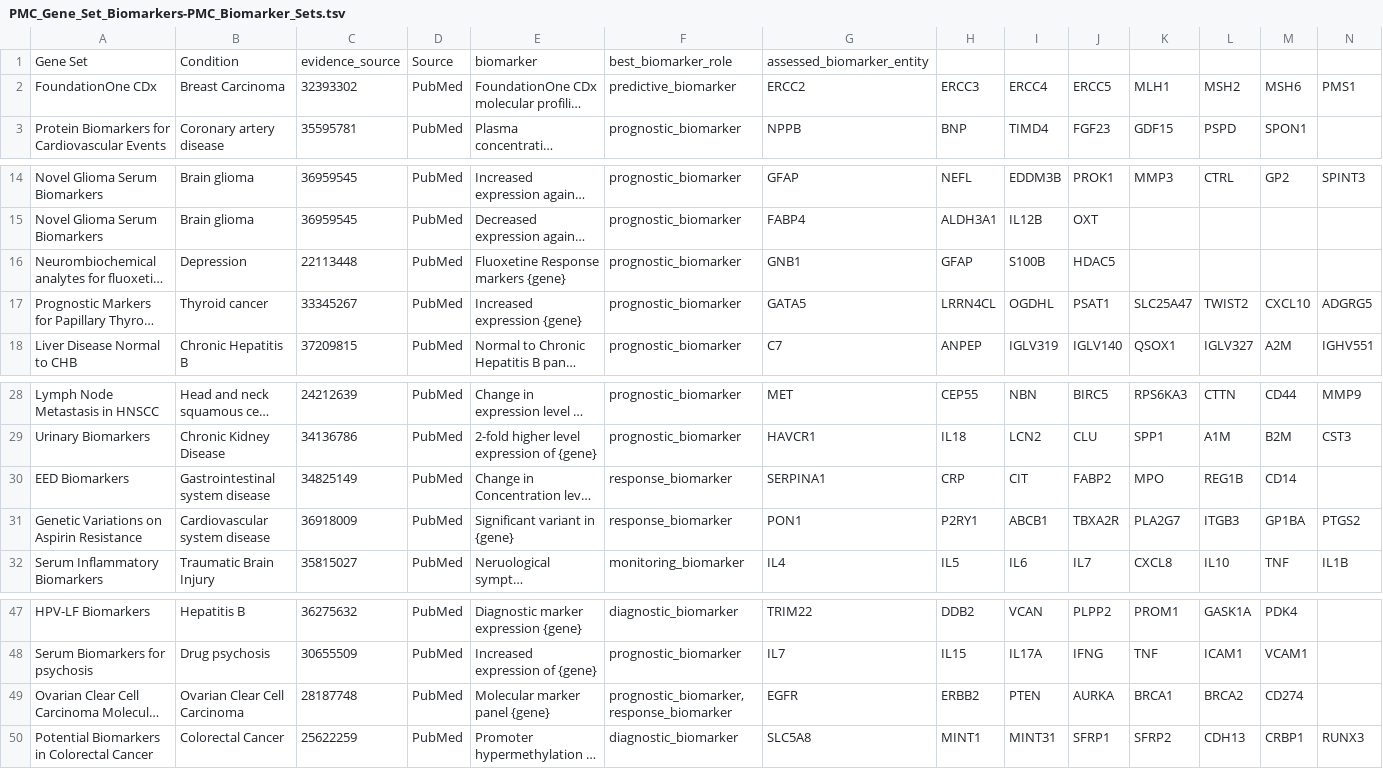
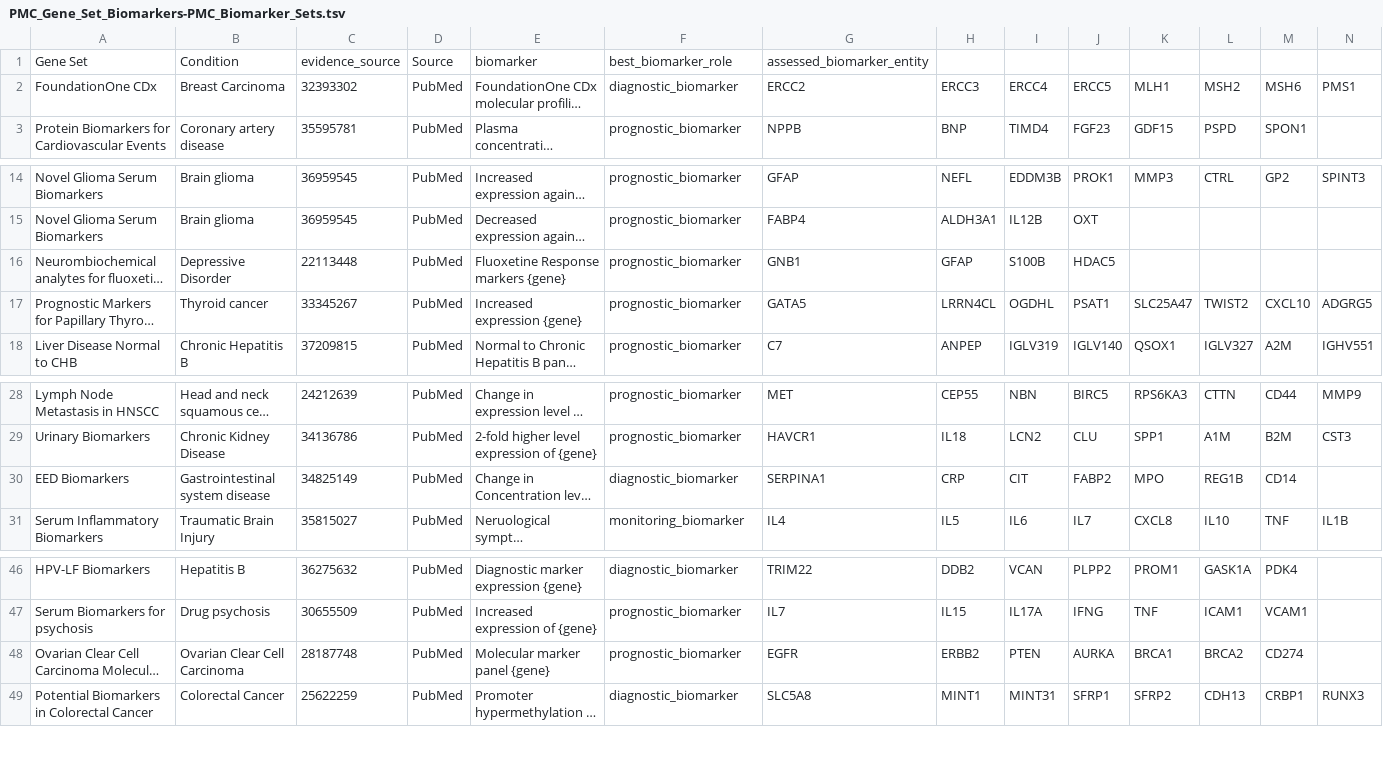
Before and after one commit to MaayanLab/biomarkers_processing, a TSV file: input/PMC_Gene_Set_Biomarkers-PMC_Biomarker_Sets.tsv, drawn as a sheet; only a part is shown, gaps mark what is left out; long unchanged cells end in …; removed rows and columns are numbered as before the commit, all else as after; rows hold the shown columns only; the diff names each change by its address in the sheet, - before the commit and + after, or states it on an @@ line.

Commit message:
Updated the biomarker submission data and added notebook for overall summary statistics of the current submitted data

```diff
--- a/input/PMC_Gene_Set_Biomarkers-PMC_Biomarker_Sets.tsv
+++ b/input/PMC_Gene_Set_Biomarkers-PMC_Biomarker_Sets.tsv
-F2: predictive_biomarker
+F2: diagnostic_biomarker
-B16: Depression
+B16: Depressive Disorder
-F30: response_biomarker
+F30: diagnostic_biomarker
-row 31: Genetic Variations on Aspirin Resistance | Cardiovascular system disease | 36918009 | PubMed | Significant variant in {gene} | response_biomarker | PON1 | P2RY1 | ABCB1 | TBXA2R | PLA2G7 | ITGB3 | GP1BA | PTGS2
-F48: prognostic_biomarker, response_biomarker
+F48: prognostic_biomarker
```
Also changed, not shown: 3 other files.
